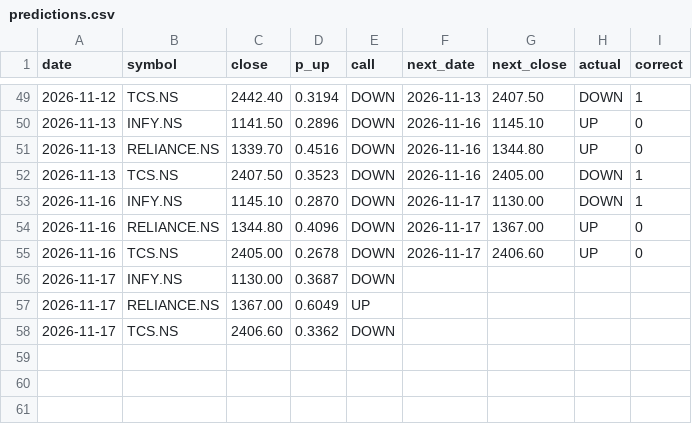
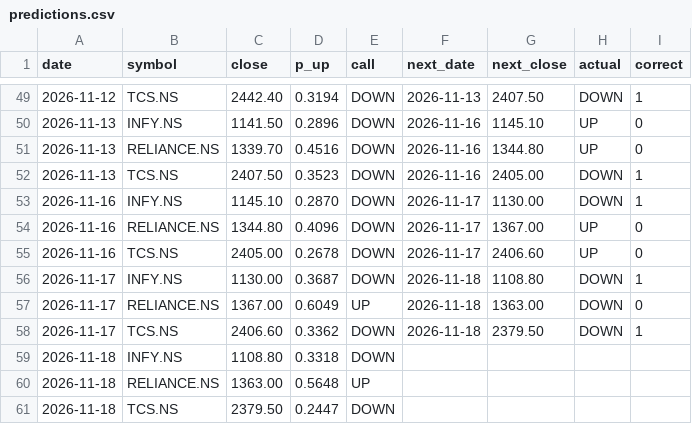
Before and after one commit to Tarakesh17/stock-helper, a CSV file: state/predictions.csv, drawn as a sheet; only a part is shown, gaps mark what is left out.

```diff
--- a/state/predictions.csv
+++ b/state/predictions.csv
@@ -55,4 +55,7 @@ date,symbol,close,p_up,call,next_date,next_close,actual,correct
 2026-11-16,TCS.NS,2405.00,0.2678,DOWN,2026-11-17,2406.60,UP,0
-2026-11-17,INFY.NS,1130.00,0.3687,DOWN,,,,
-2026-11-17,RELIANCE.NS,1367.00,0.6049,UP,,,,
-2026-11-17,TCS.NS,2406.60,0.3362,DOWN,,,,
+2026-11-17,INFY.NS,1130.00,0.3687,DOWN,2026-11-18,1108.80,DOWN,1
+2026-11-17,RELIANCE.NS,1367.00,0.6049,UP,2026-11-18,1363.00,DOWN,0
+2026-11-17,TCS.NS,2406.60,0.3362,DOWN,2026-11-18,2379.50,DOWN,1
+2026-11-18,INFY.NS,1108.80,0.3318,DOWN,,,,
+2026-11-18,RELIANCE.NS,1363.00,0.5648,UP,,,,
+2026-11-18,TCS.NS,2379.50,0.2447,DOWN,,,,
```
Also changed, not shown: state/paper.csv, 5 other files.
